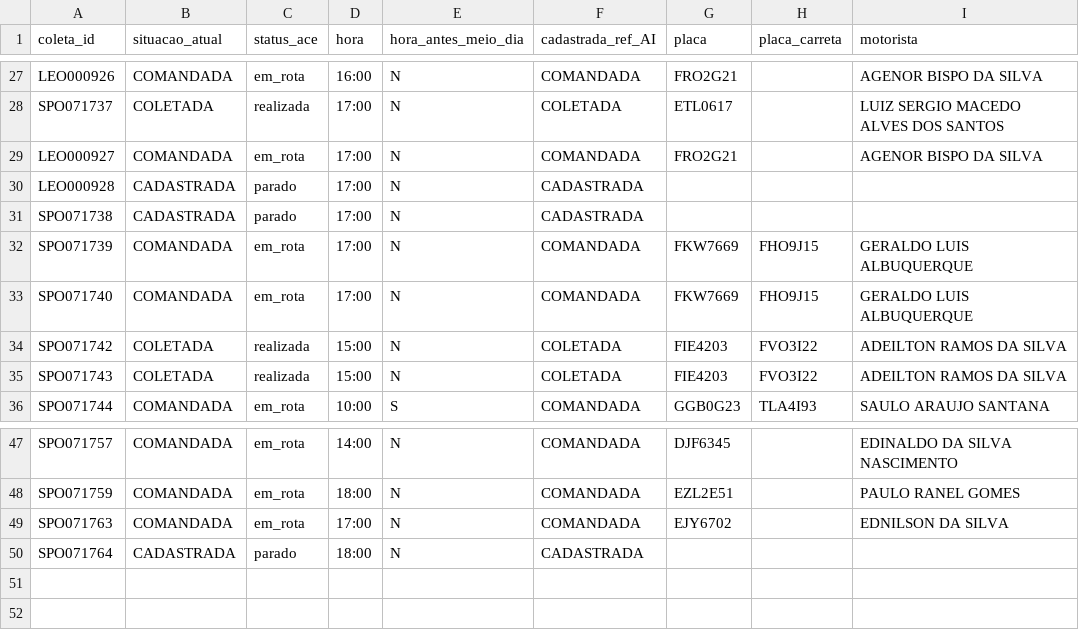
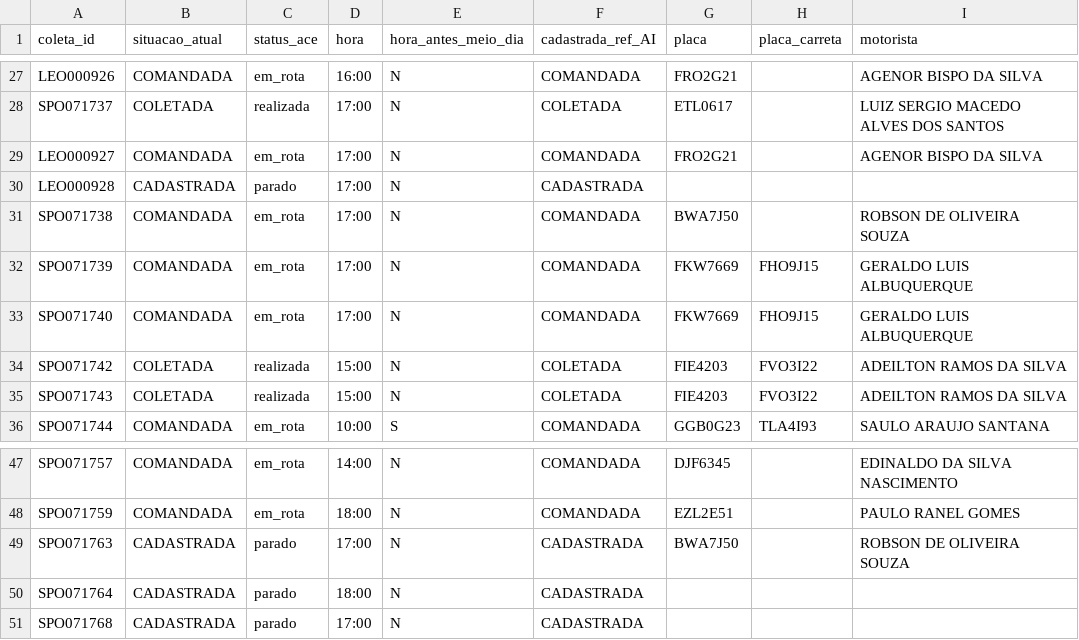
Before and after one commit to binhotransportes15/coletas-ace, a CSV file: dashboard/data/coletas_103.csv, drawn as a sheet; only a part is shown, gaps mark what is left out.

Commit message:
chore(ace): atualiza projeto 2026-08-05 11:57

```diff
--- a/dashboard/data/coletas_103.csv
+++ b/dashboard/data/coletas_103.csv
@@ -30,3 +30,3 @@ LEO000927,COMANDADA,em_rota,17:00,N,COMANDADA,FRO2G21,,AGENOR BISPO DA SILVA
 LEO000928,CADASTRADA,parado,17:00,N,CADASTRADA,,,
-SPO071738,CADASTRADA,parado,17:00,N,CADASTRADA,,,
+SPO071738,COMANDADA,em_rota,17:00,N,COMANDADA,BWA7J50,,ROBSON DE OLIVEIRA SOUZA
 SPO071739,COMANDADA,em_rota,17:00,N,COMANDADA,FKW7669,FHO9J15,GERALDO LUIS ALBUQUERQUE
@@ -48,3 +48,4 @@ SPO071757,COMANDADA,em_rota,14:00,N,COMANDADA,DJF6345,,EDINALDO DA SILVA NASCIME
 SPO071759,COMANDADA,em_rota,18:00,N,COMANDADA,EZL2E51,,PAULO RANEL GOMES
-SPO071763,COMANDADA,em_rota,17:00,N,COMANDADA,EJY6702,,EDNILSON DA SILVA
+SPO071763,CADASTRADA,parado,17:00,N,CADASTRADA,BWA7J50,,ROBSON DE OLIVEIRA SOUZA
 SPO071764,CADASTRADA,parado,18:00,N,CADASTRADA,,,
+SPO071768,CADASTRADA,parado,17:00,N,CADASTRADA,,,
```
Also changed, not shown: dashboard/data/armazem/veiculos_78.csv, 8 other files.
